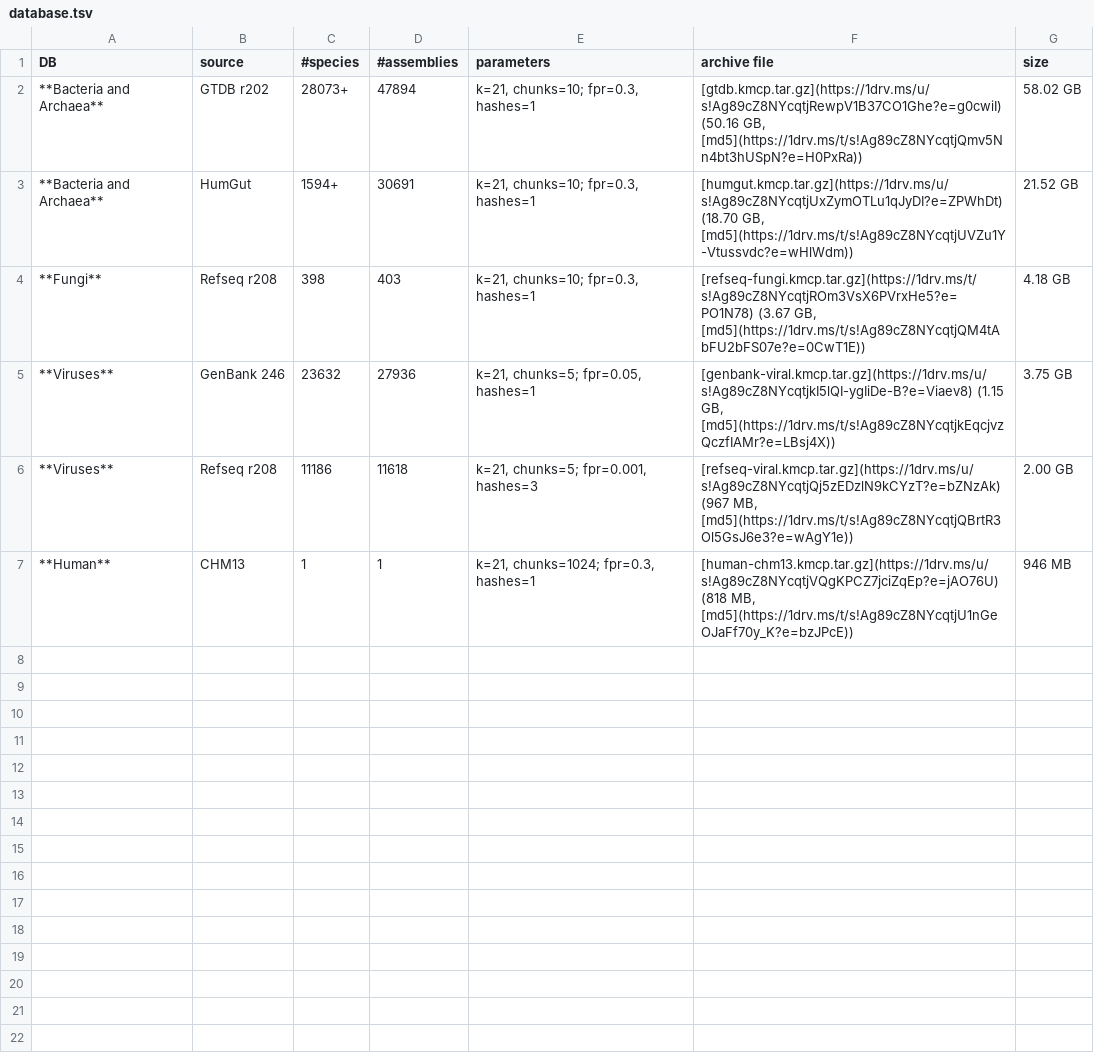
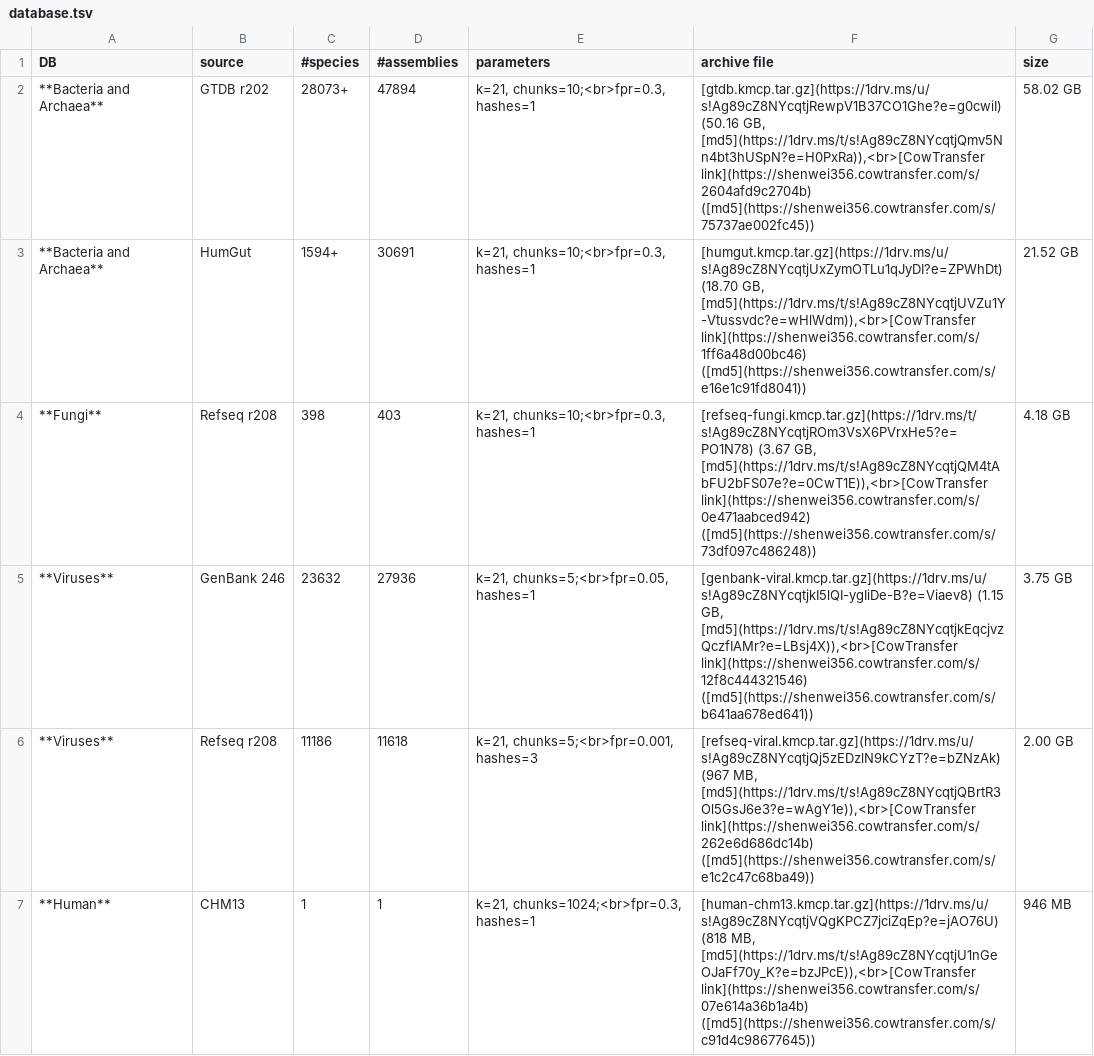
Before and after one commit to shenwei356/kmcp, a TSV file: docs/database.tsv, drawn as a sheet.

```diff
--- a/docs/database.tsv
+++ b/docs/database.tsv
@@ -1,7 +1,7 @@
 DB	source	#species	#assemblies	parameters	archive file	size
-**Bacteria and Archaea**	GTDB r202	28073+	47894	k=21, chunks=10; fpr=0.3, hashes=1	[gtdb.kmcp.tar.gz](https://1drv.ms/u/s!Ag89cZ8NYcqtjRewpV1B37CO1Ghe?e=g0cwiI) (50.16 GB, [md5](https://1drv.ms/t/s!Ag89cZ8NYcqtjQmv5Nn4bt3hUSpN?e=H0PxRa))	58.02 GB
-**Bacteria and Archaea**	HumGut	1594+	30691	k=21, chunks=10; fpr=0.3, hashes=1	[humgut.kmcp.tar.gz](https://1drv.ms/u/s!Ag89cZ8NYcqtjUxZymOTLu1qJyDI?e=ZPWhDt) (18.70 GB, [md5](https://1drv.ms/t/s!Ag89cZ8NYcqtjUVZu1Y-Vtussvdc?e=wHlWdm))	21.52 GB
-**Fungi**	Refseq r208	398	403	k=21, chunks=10; fpr=0.3, hashes=1	[refseq-fungi.kmcp.tar.gz](https://1drv.ms/t/s!Ag89cZ8NYcqtjROm3VsX6PVrxHe5?e=PO1N78) (3.67 GB, [md5](https://1drv.ms/t/s!Ag89cZ8NYcqtjQM4tAbFU2bFS07e?e=0CwT1E))	4.18 GB
-**Viruses**	GenBank 246	23632	27936	k=21, chunks=5; fpr=0.05, hashes=1	[genbank-viral.kmcp.tar.gz](https://1drv.ms/u/s!Ag89cZ8NYcqtjkI5lQI-ygIiDe-B?e=Viaev8) (1.15 GB, [md5](https://1drv.ms/t/s!Ag89cZ8NYcqtjkEqcjvzQczfIAMr?e=LBsj4X))	3.75 GB
-**Viruses**	Refseq r208	11186	11618	k=21, chunks=5; fpr=0.001, hashes=3	[refseq-viral.kmcp.tar.gz](https://1drv.ms/u/s!Ag89cZ8NYcqtjQj5zEDzlN9kCYzT?e=bZNzAk) (967 MB, [md5](https://1drv.ms/t/s!Ag89cZ8NYcqtjQBrtR3Ol5GsJ6e3?e=wAgY1e))	2.00 GB
-**Human**	CHM13	1	1	k=21, chunks=1024; fpr=0.3, hashes=1	[human-chm13.kmcp.tar.gz](https://1drv.ms/u/s!Ag89cZ8NYcqtjVQgKPCZ7jciZqEp?e=jAO76U) (818 MB, [md5](https://1drv.ms/t/s!Ag89cZ8NYcqtjU1nGeOJaFf70y_K?e=bzJPcE))	946 MB
+**Bacteria and Archaea**	GTDB r202	28073+	47894	k=21, chunks=10;<br>fpr=0.3, hashes=1	[gtdb.kmcp.tar.gz](https://1drv.ms/u/s!Ag89cZ8NYcqtjRewpV1B37CO1Ghe?e=g0cwiI) (50.16 GB, [md5](https://1drv.ms/t/s!Ag89cZ8NYcqtjQmv5Nn4bt3hUSpN?e=H0PxRa)),<br>[CowTransfer link](https://shenwei356.cowtransfer.com/s/2604afd9c2704b) ([md5](https://shenwei356.cowtransfer.com/s/75737ae002fc45))	58.02 GB
+**Bacteria and Archaea**	HumGut	1594+	30691	k=21, chunks=10;<br>fpr=0.3, hashes=1	[humgut.kmcp.tar.gz](https://1drv.ms/u/s!Ag89cZ8NYcqtjUxZymOTLu1qJyDI?e=ZPWhDt) (18.70 GB, [md5](https://1drv.ms/t/s!Ag89cZ8NYcqtjUVZu1Y-Vtussvdc?e=wHlWdm)),<br>[CowTransfer link](https://shenwei356.cowtransfer.com/s/1ff6a48d00bc46) ([md5](https://shenwei356.cowtransfer.com/s/e16e1c91fd8041))	21.52 GB
+**Fungi**	Refseq r208	398	403	k=21, chunks=10;<br>fpr=0.3, hashes=1	[refseq-fungi.kmcp.tar.gz](https://1drv.ms/t/s!Ag89cZ8NYcqtjROm3VsX6PVrxHe5?e=PO1N78) (3.67 GB, [md5](https://1drv.ms/t/s!Ag89cZ8NYcqtjQM4tAbFU2bFS07e?e=0CwT1E)),<br>[CowTransfer link](https://shenwei356.cowtransfer.com/s/0e471aabced942) ([md5](https://shenwei356.cowtransfer.com/s/73df097c486248))	4.18 GB
+**Viruses**	GenBank 246	23632	27936	k=21, chunks=5;<br>fpr=0.05, hashes=1	[genbank-viral.kmcp.tar.gz](https://1drv.ms/u/s!Ag89cZ8NYcqtjkI5lQI-ygIiDe-B?e=Viaev8) (1.15 GB, [md5](https://1drv.ms/t/s!Ag89cZ8NYcqtjkEqcjvzQczfIAMr?e=LBsj4X)),<br>[CowTransfer link](https://shenwei356.cowtransfer.com/s/12f8c444321546) ([md5](https://shenwei356.cowtransfer.com/s/b641aa678ed641))	3.75 GB
+**Viruses**	Refseq r208	11186	11618	k=21, chunks=5;<br>fpr=0.001, hashes=3	[refseq-viral.kmcp.tar.gz](https://1drv.ms/u/s!Ag89cZ8NYcqtjQj5zEDzlN9kCYzT?e=bZNzAk) (967 MB, [md5](https://1drv.ms/t/s!Ag89cZ8NYcqtjQBrtR3Ol5GsJ6e3?e=wAgY1e)),<br>[CowTransfer link](https://shenwei356.cowtransfer.com/s/262e6d686dc14b) ([md5](https://shenwei356.cowtransfer.com/s/e1c2c47c68ba49))	2.00 GB
+**Human**	CHM13	1	1	k=21, chunks=1024;<br>fpr=0.3, hashes=1	[human-chm13.kmcp.tar.gz](https://1drv.ms/u/s!Ag89cZ8NYcqtjVQgKPCZ7jciZqEp?e=jAO76U) (818 MB, [md5](https://1drv.ms/t/s!Ag89cZ8NYcqtjU1nGeOJaFf70y_K?e=bzJPcE)),<br>[CowTransfer link](https://shenwei356.cowtransfer.com/s/07e614a36b1a4b) ([md5](https://shenwei356.cowtransfer.com/s/c91d4c98677645))	946 MB
```
Also changed, not shown: 4 other files.
